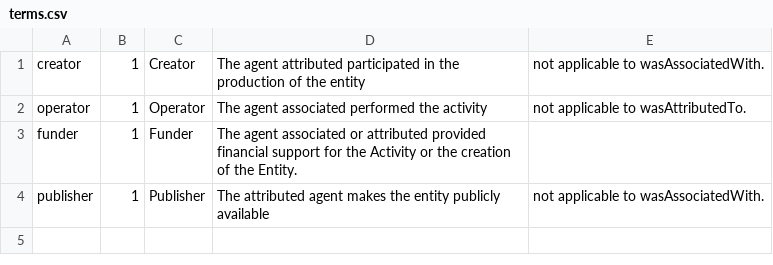
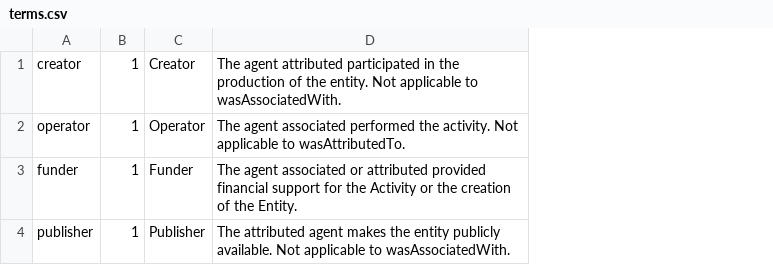
Before and after one commit to ivoa-std/Vocabularies, a CSV file: agent-role/terms.csv, drawn as a sheet; the diff names each change by its address in the sheet, - before the commit and + after, or states it on an @@ line.

Commit message:
Reducing agent-role to a minimal set.
This is a proposal to the ProvDM group for their review.

```diff
--- a/agent-role/terms.csv
+++ b/agent-role/terms.csv
-column E, rows 1-4: not applicable to wasAssociatedWith. | not applicable to wasAttributedTo. |  | not applicable to wasAssociatedWith.
-D1: …of the entity
+D1: …of the entity. Not applicable to wasAssociatedWith.
-D2: …performed the activity
+D2: …performed the activity. Not applicable to wasAttributedTo.
-D4: …entity publicly available
+D4: …entity publicly available. Not applicable to wasAssociatedWith.
```
Also changed, not shown: 1 other file.
